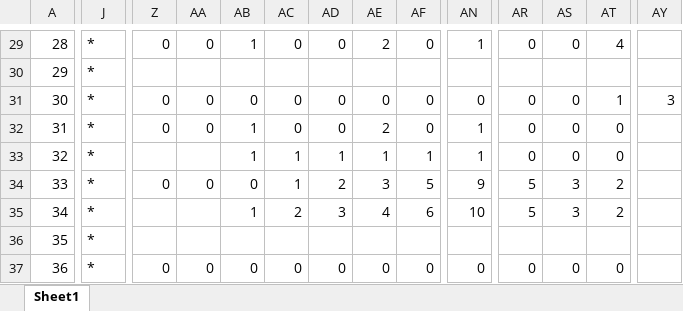
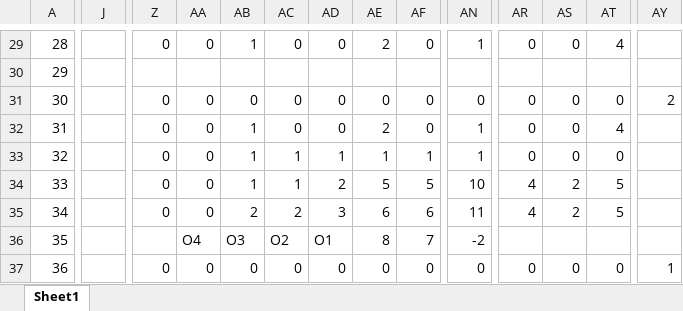
Before and after one commit to thousrm/universal_NPU-CNN_accelerator, an Excel workbook: mul_adder.xlsx, sheet Sheet1, drawn as a sheet; only a part is shown, gaps mark what is left out; values as stored, in another font and other column widths than the file's, no cell formats; the diff covers the shown part only; the diff names each change by its address in the sheet, - before the commit and + after, or states it on an @@ line.

```diff
--- a/mul_adder.xlsx (sheet Sheet1)
+++ b/mul_adder.xlsx (sheet Sheet1)
-J29:J37: *
+J29:J37: (empty)
-AT31: 1
+AT31: 0
-AY31: 3
+AY31: 2
-AT32: 0
+AT32: 4
-Z33: (empty)
+Z33: 0
-AA33: (empty)
+AA33: 0
-AB34: 0
+AB34: 1
-AE34: 3
+AE34: 5
-AN34: 9
+AN34: 10
-AR34:AR35: 5
+AR34:AR35: 4
-AS34:AS35: 3
+AS34:AS35: 2
-AT34:AT35: 2
+AT34:AT35: 5
-Z35: (empty)
+Z35: 0
-AA35: (empty)
+AA35: 0
-AB35: 1
+AB35: 2
-AE35: 4
+AE35: 6
-AN35: 10
+AN35: 11
-AA36: (empty)
+AA36: O4
-AB36: (empty)
+AB36: O3
-AC36: (empty)
+AC36: O2
-AD36: (empty)
+AD36: O1
-AE36: (empty)
+AE36: 8
-AF36: (empty)
+AF36: 7
-AN36: (empty)
+AN36: -2
-AY37: (empty)
+AY37: 1
```
Also changed, not shown: 2 added rows, 2 removed rows and 228 edited cells elsewhere in this sheet, cell formats, formulas that keep their value, 19 other files.
